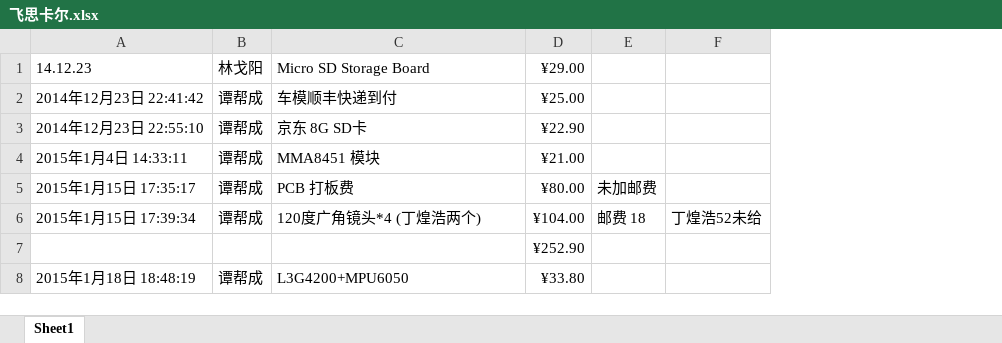
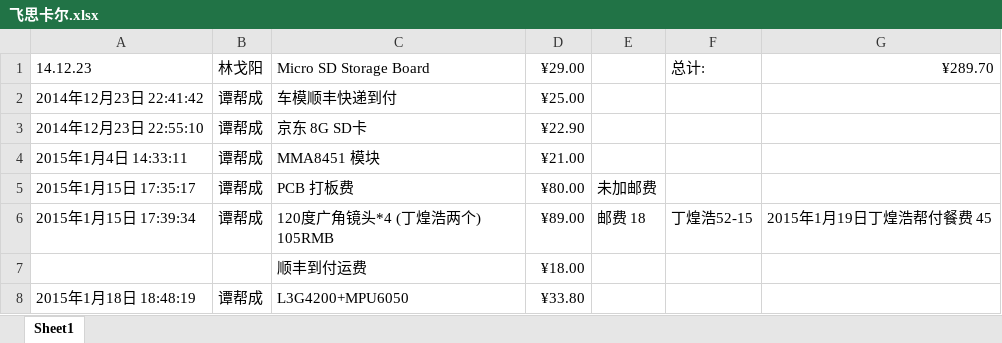
Before and after one commit to wellrun/FSLCar-v1, an Excel workbook: 飞思卡尔.xlsx, sheet Sheet1, drawn as a sheet; values as stored, in another font and other column widths than the file's, no borders; removed rows and columns are numbered as before the commit, all else as after; the diff names each change by its address in the sheet, - before the commit and + after, or states it on an @@ line.

```diff
--- a/飞思卡尔.xlsx (sheet Sheet1)
+++ b/飞思卡尔.xlsx (sheet Sheet1)
-column F, row 6: 丁煌浩52未给
+column F, rows 1-6: 总计: |  |  |  |  | 丁煌浩52-15
+column G, rows 1-6: ¥289.70 |  |  |  |  | 2015年1月19日丁煌浩帮付餐费 45
-C6: 120度广角镜头*4 (丁煌浩两个)
+C6: 120度广角镜头*4 (丁煌浩两个) 105RMB
-D6: ¥104.00
+D6: ¥89.00
-row 7:  |  |  | ¥252.90
+row 7:  |  | 顺丰到付运费 | ¥18.00
```
Also changed, not shown: 6 other files.
